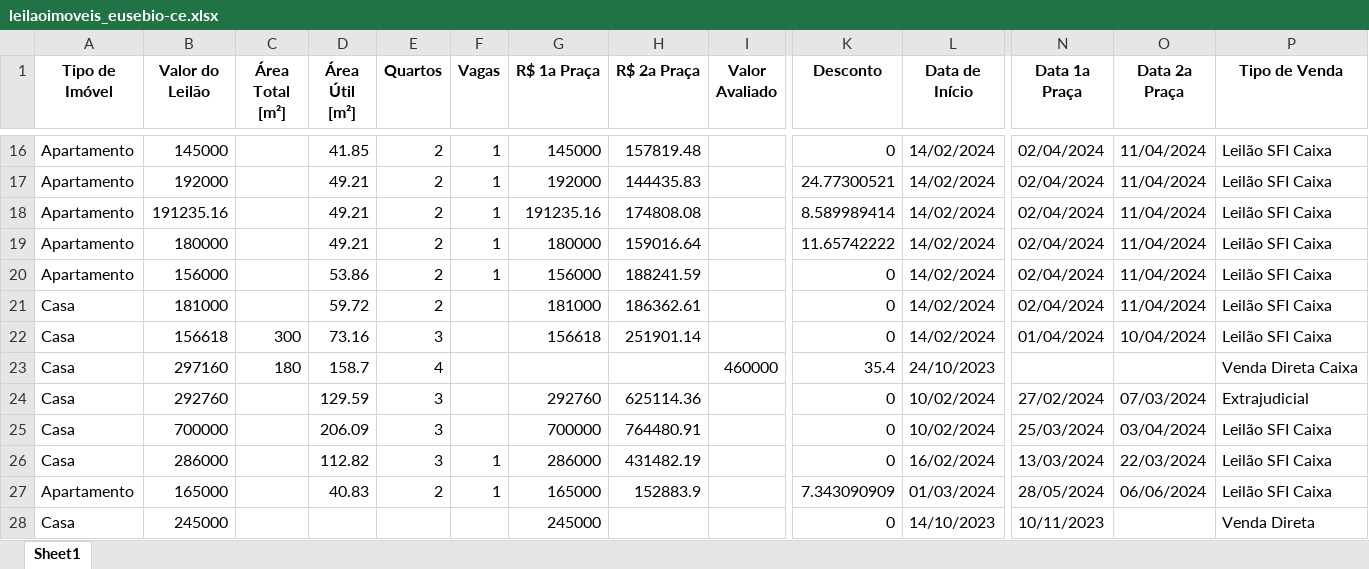
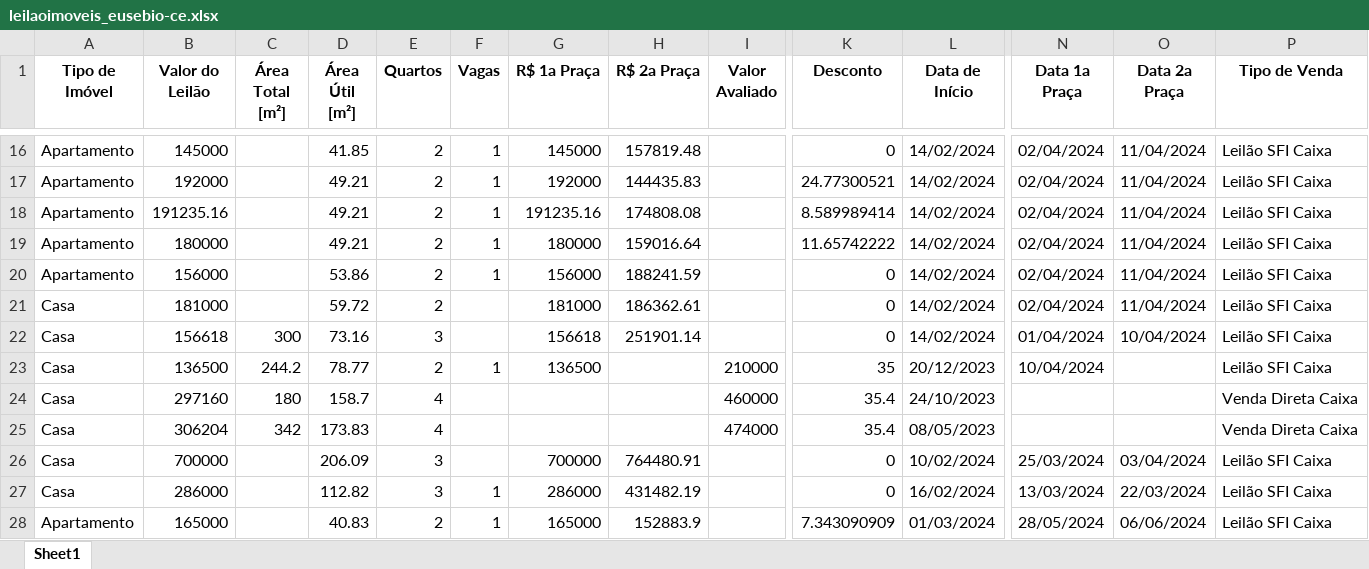
Before and after one commit to diegusxavier/equity-estressado, an Excel workbook: output/planilhas/leilaoimoveis_eusebio-ce.xlsx, sheet Sheet1, drawn as a sheet; only a part is shown, gaps mark what is left out; the shorter side is filled out with more unchanged rows; values as stored, in another font and other column widths than the file's, no borders; removed rows and columns are numbered as before the commit, all else as after; rows hold the shown columns only; the diff names each change by its address in the sheet, - before the commit and + after, or states it on an @@ line.

```diff
--- a/output/planilhas/leilaoimoveis_eusebio-ce.xlsx (sheet Sheet1)
+++ b/output/planilhas/leilaoimoveis_eusebio-ce.xlsx (sheet Sheet1)
+row 23: Casa | 136500 | 244.2 | 78.77 | 2 | 1 | 136500 |  | 210000 | 35 | 20/12/2023 | 10/04/2024 |  | Leilão SFI Caixa
-row 24: Casa | 292760 |  | 129.59 | 3 |  | 292760 | 625114.36 |  | 0 | 10/02/2024 | 27/02/2024 | 07/03/2024 | Extrajudicial
+row 25: Casa | 306204 | 342 | 173.83 | 4 |  |  |  | 474000 | 35.4 | 08/05/2023 |  |  | Venda Direta Caixa
```
Also changed, not shown: 4 other files.
